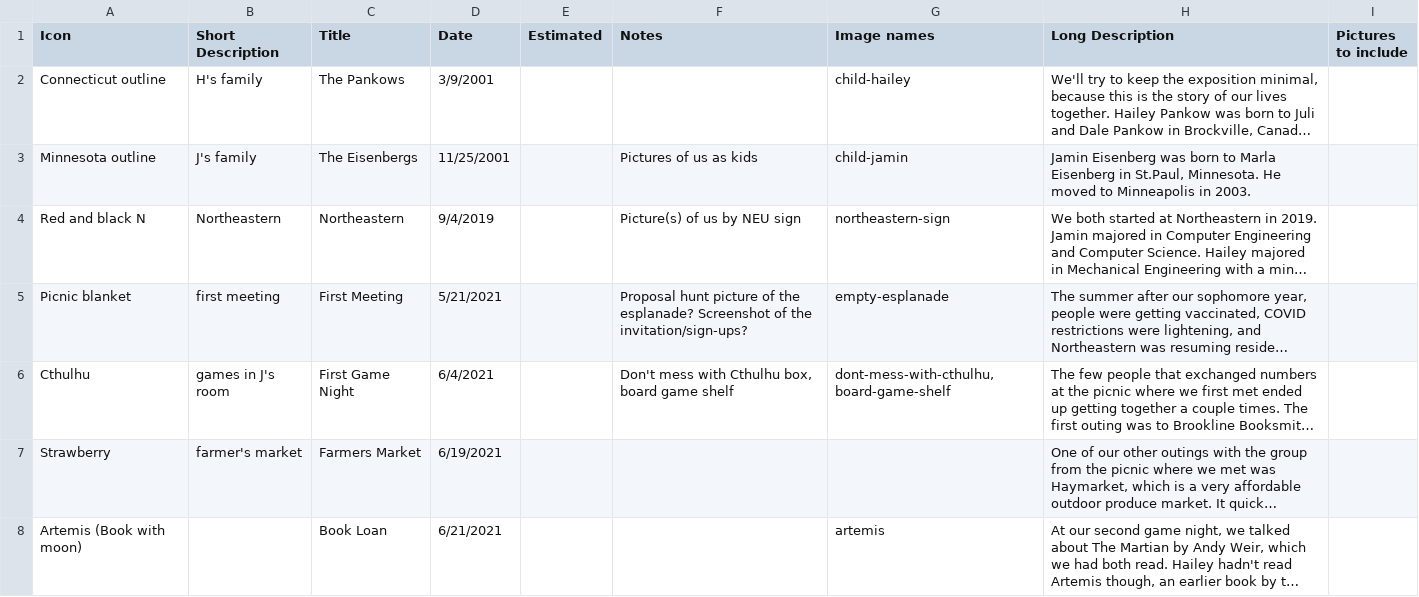
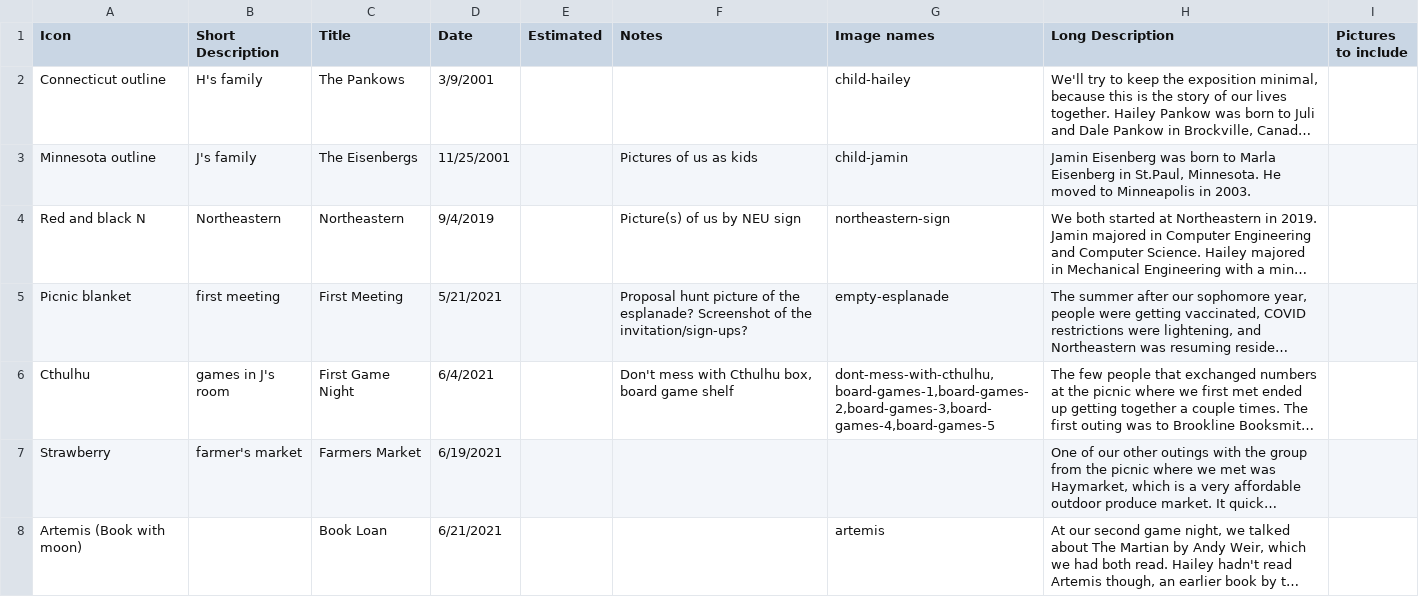
Before and after one commit to jamin-eisenberg/jh, a CSV file: icons_spreadsheet.csv, drawn as a sheet; only a part is shown; long unchanged cells end in …; the diff names each change by its address in the sheet, - before the commit and + after, or states it on an @@ line.

Commit message:
use board game and movie pics

```diff
--- a/icons_spreadsheet.csv
+++ b/icons_spreadsheet.csv
-G6 (Image names): dont-mess-with-cthulhu,board-game-shelf
+G6 (Image names): dont-mess-with-cthulhu,board-games-1,board-games-2,board-games-3,board-games-4,board-games-5
```
Also changed, not shown: 2 other files.
